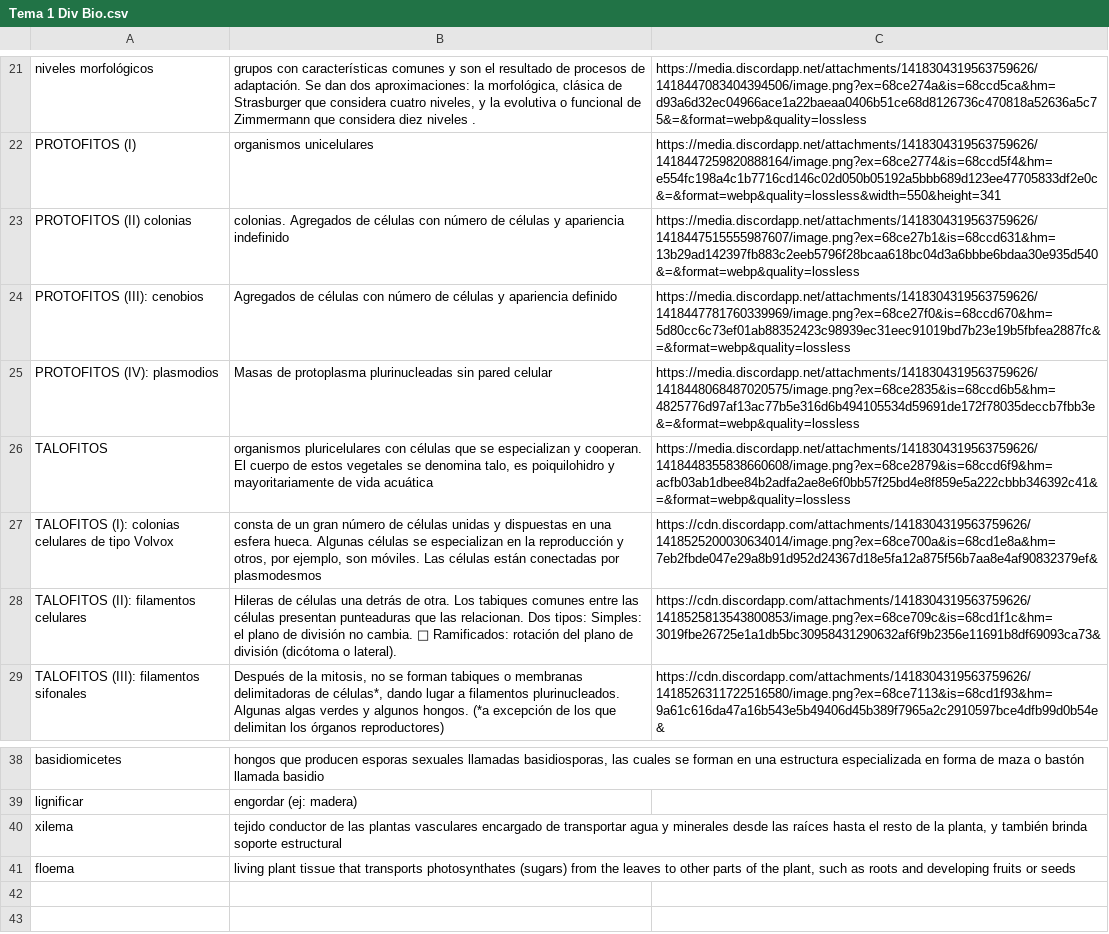
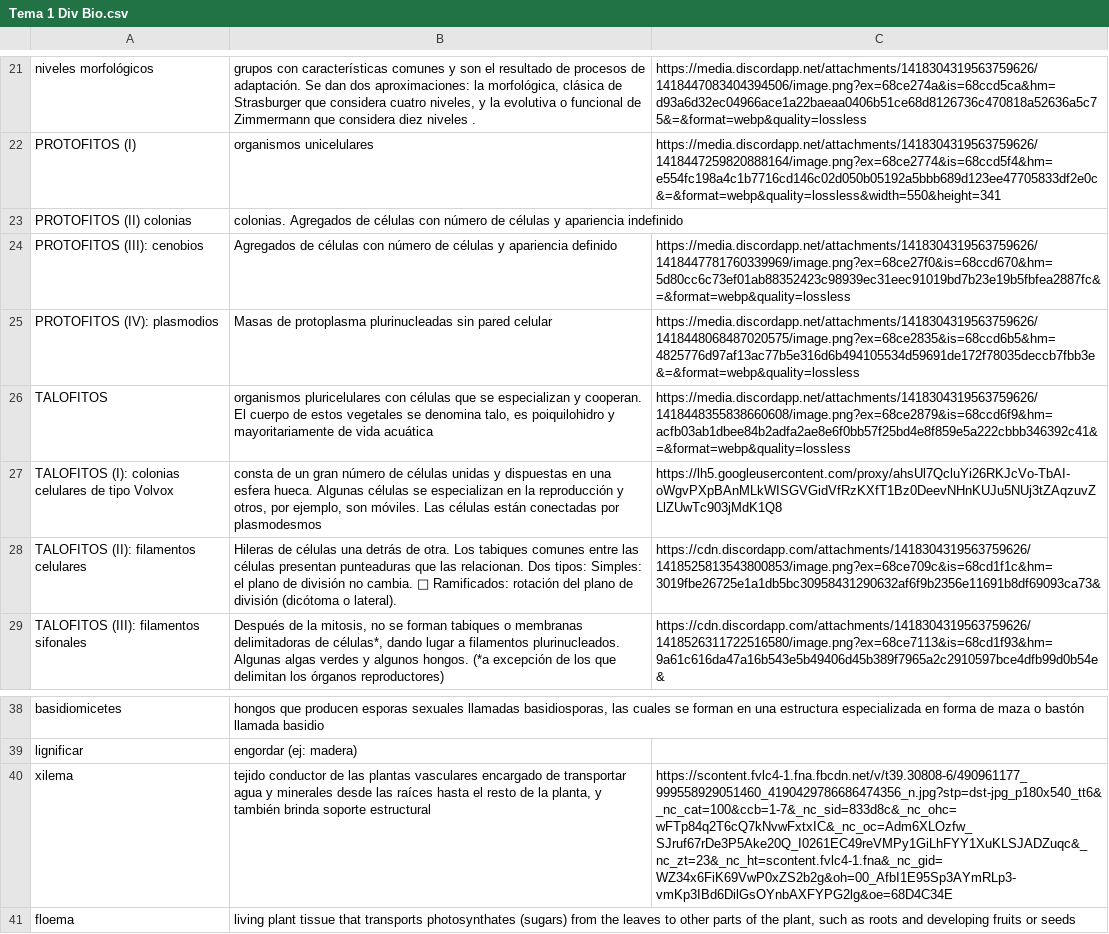
Before and after one commit to Nerienen/Biochemistry-and-Biomedical-Sciences, a CSV file: 1o/Diversidad Bio/Tema1/Tema 1 Div Bio.csv, drawn as a sheet; only a part is shown, gaps mark what is left out.

```diff
--- a/1o/Diversidad Bio/Tema1/Tema 1 Div Bio.csv
+++ b/1o/Diversidad Bio/Tema1/Tema 1 Div Bio.csv
@@ -61,3 +61,3 @@ niveles morfológicos ,"grupos con características comunes y son el resultado d
 PROTOFITOS (I),organismos unicelulares ,https://media.discordapp.net/attachments/1418304319563759626/1418447259820888164/image.png?ex=68ce2774&is=68ccd5f4&hm=e554fc198a4c1b7716cd146c02d050b05192a5bbb689d123ee47705833df2e0c&=&format=webp&quality=lossless&width=550&height=341
-PROTOFITOS (II) colonias,colonias. Agregados de células con número de células y apariencia indefinido ,https://media.discordapp.net/attachments/1418304319563759626/1418447515555987607/image.png?ex=68ce27b1&is=68ccd631&hm=13b29ad142397fb883c2eeb5796f28bcaa618bc04d3a6bbbe6bdaa30e935d540&=&format=webp&quality=lossless
+PROTOFITOS (II) colonias,colonias. Agregados de células con número de células y apariencia indefinido ,
 PROTOFITOS (III): cenobios ,Agregados de células con número de células y apariencia definido ,https://media.discordapp.net/attachments/1418304319563759626/1418447781760339969/image.png?ex=68ce27f0&is=68ccd670&hm=5d80cc6c73ef01ab88352423c98939ec31eec91019bd7b23e19b5fbfea2887fc&=&format=webp&quality=lossless
@@ -65,3 +65,3 @@ PROTOFITOS (IV): plasmodios ,Masas de protoplasma plurinucleadas sin pared celul
 TALOFITOS,"organismos pluricelulares con células que se especializan y cooperan. El cuerpo de estos vegetales se denomina talo, es poiquilohidro y mayoritariamente de vida acuática ",https://media.discordapp.net/attachments/1418304319563759626/1418448355838660608/image.png?ex=68ce2879&is=68ccd6f9&hm=acfb03ab1dbee84b2adfa2ae8e6f0bb57f25bd4e8f859e5a222cbbb346392c41&=&format=webp&quality=lossless
-TALOFITOS (I): colonias celulares de tipo Volvox ,"consta de un gran número de células unidas y dispuestas en una esfera hueca. Algunas células se especializan en la reproducción y otros, por ejemplo, son móviles. Las células están conectadas por plasmodesmos ",https://cdn.discordapp.com/attachments/1418304319563759626/1418525200030634014/image.png?ex=68ce700a&is=68cd1e8a&hm=7eb2fbde047e29a8b91d952d24367d18e5fa12a875f56b7aa8e4af90832379ef&
+TALOFITOS (I): colonias celulares de tipo Volvox ,"consta de un gran número de células unidas y dispuestas en una esfera hueca. Algunas células se especializan en la reproducción y otros, por ejemplo, son móviles. Las células están conectadas por plasmodesmos ",https://lh5.googleusercontent.com/proxy/ahsUl7QcluYi26RKJcVo-TbAI-oWgvPXpBAnMLkWISGVGidVfRzKXfT1Bz0DeevNHnKUJu5NUj3tZAqzuvZLlZUwTc903jMdK1Q8
 TALOFITOS (II): filamentos celulares ,Hileras de células una detrás de otra. Los tabiques comunes entre las células presentan punteaduras que las relacionan. Dos tipos: Simples: el plano de división no cambia.  Ramificados: rotación del plano de división (dicótoma o lateral). ,https://cdn.discordapp.com/attachments/1418304319563759626/1418525813543800853/image.png?ex=68ce709c&is=68cd1f1c&hm=3019fbe26725e1a1db5bc30958431290632af6f9b2356e11691b8df69093ca73&
@@ -82,3 +82,3 @@ basidiomicetes,"hongos que producen esporas sexuales llamadas basidiosporas, las
 lignificar,engordar (ej: madera),
-xilema,"tejido conductor de las plantas vasculares encargado de transportar agua y minerales desde las raíces hasta el resto de la planta, y también brinda soporte estructural ",
+xilema,"tejido conductor de las plantas vasculares encargado de transportar agua y minerales desde las raíces hasta el resto de la planta, y también brinda soporte estructural ",https://scontent.fvlc4-1.fna.fbcdn.net/v/t39.30808-6/490961177_999558929051460_4190429786686474356_n.jpg?stp=dst-jpg_p180x540_tt6&_nc_cat=100&ccb=1-7&_nc_sid=833d8c&_nc_ohc=wFTp84q2T6cQ7kNvwFxtxIC&_nc_oc=Adm6XLOzfw_SJruf67rDe3P5Ake20Q_I0261EC49reVMPy1GiLhFYY1XuKLSJADZuqc&_nc_zt=23&_nc_ht=scontent.fvlc4-1.fna&_nc_gid=WZ34x6FiK69VwP0xZS2b2g&oh=00_AfbI1E95Sp3AYmRLp3-vmKp3IBd6DilGsOYnbAXFYPG2lg&oe=68D4C34E
 floema,"living plant tissue that transports photosynthates (sugars) from the leaves to other parts of the plant, such as roots and developing fruits or seeds ",
```
Also changed, not shown: 1o/Quimica/Tema 1/Tema1 Chem.csv.
